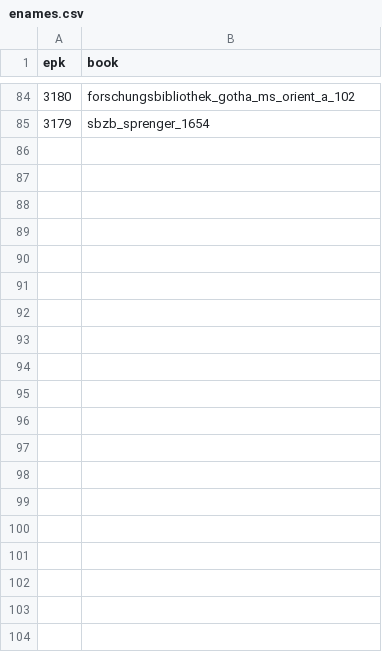
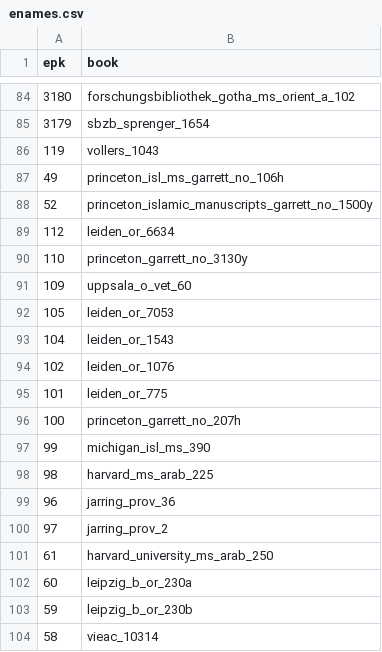
Before and after one commit to OpenITI/acdc_results, a CSV file: chr/enames.csv, drawn as a sheet; only a part is shown, gaps mark what is left out; the diff covers the shown part only; the diff names each change by its address in the sheet, - before the commit and + after, or states it on an @@ line.

```diff
--- a/chr/enames.csv
+++ b/chr/enames.csv
+row 86: 119 | vollers_1043
+row 87: 49 | princeton_isl_ms_garrett_no_106h
+row 88: 52 | princeton_islamic_manuscripts_garrett_no_1500y
+row 89: 112 | leiden_or_6634
+row 90: 110 | princeton_garrett_no_3130y
+row 91: 109 | uppsala_o_vet_60
+row 92: 105 | leiden_or_7053
+row 93: 104 | leiden_or_1543
+row 94: 102 | leiden_or_1076
+row 95: 101 | leiden_or_775
+row 96: 100 | princeton_garrett_no_207h
+row 97: 99 | michigan_isl_ms_390
+row 98: 98 | harvard_ms_arab_225
+row 99: 96 | jarring_prov_36
+row 100: 97 | jarring_prov_2
+row 101: 61 | harvard_university_ms_arab_250
+row 102: 60 | leipzig_b_or_230a
+row 103: 59 | leipzig_b_or_230b
+row 104: 58 | vieac_10314
```
Also changed, not shown: 20 added rows elsewhere in this file.
